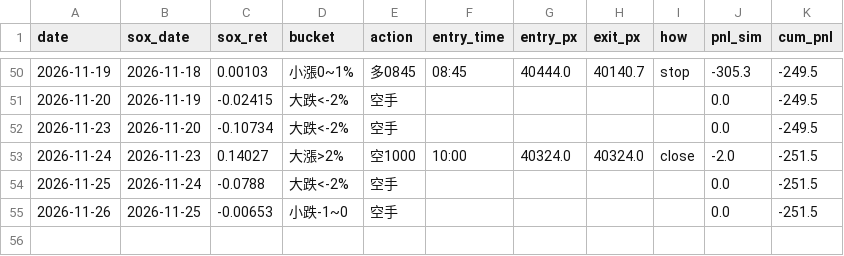
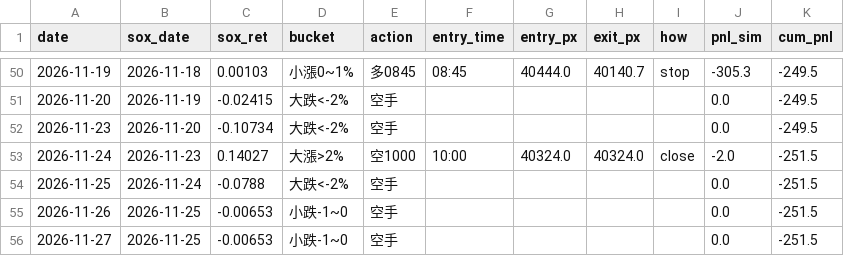
Before and after one commit to shihpc/taiwan-backtest, a CSV file: walkforward/ledger_shadow_1rbe.csv, drawn as a sheet; only a part is shown, gaps mark what is left out.

```diff
--- a/walkforward/ledger_shadow_1rbe.csv
+++ b/walkforward/ledger_shadow_1rbe.csv
@@ -55 +55,2 @@ date,sox_date,sox_ret,bucket,action,entry_time,entry_px,exit_px,how,pnl_sim,cum_
 2026-11-26,2026-11-25,-0.00653,小跌-1~0,空手,,,,,0.0,-251.5
+2026-11-27,2026-11-25,-0.00653,小跌-1~0,空手,,,,,0.0,-251.5
```
Also changed, not shown: walkforward/ledger_shadow_1rbe_ts.csv.
